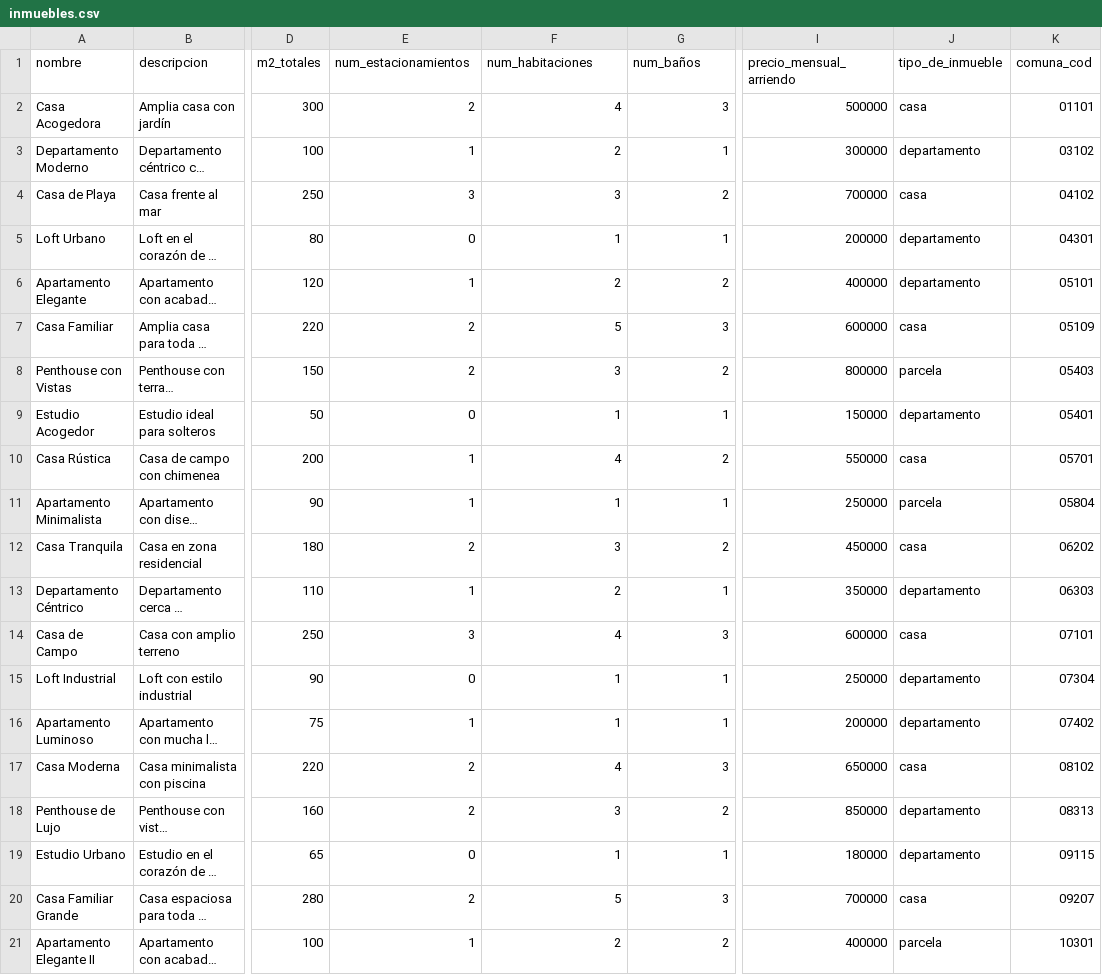
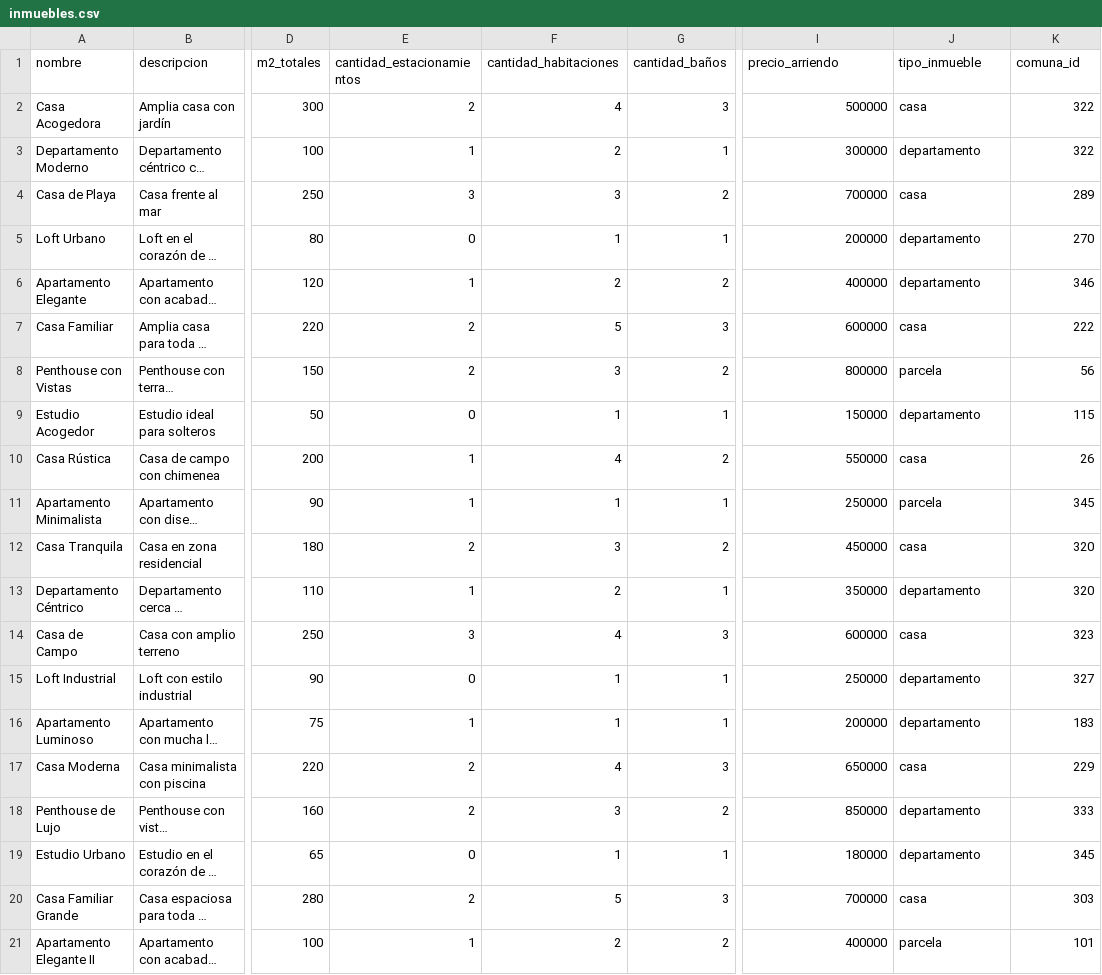
Before and after one commit to gurrutia15/proyecto_inmobiliaria, a CSV file: data/inmuebles.csv, drawn as a sheet; only a part is shown, gaps mark what is left out; long unchanged cells end in …; the diff names each change by its address in the sheet, - before the commit and + after, or states it on an @@ line.

```diff
--- a/data/inmuebles.csv
+++ b/data/inmuebles.csv
-E1: num_estacionamientos
+E1: cantidad_estacionamientos
-F1: num_habitaciones
+F1: cantidad_habitaciones
-G1: num_baños
+G1: cantidad_baños
-I1: precio_mensual_arriendo
+I1: precio_arriendo
-J1: tipo_de_inmueble
+J1: tipo_inmueble
-K1: comuna_cod
+K1: comuna_id
-K2 (comuna_id): 01101
+K2 (comuna_id): 322
-K3 (comuna_id): 03102
+K3 (comuna_id): 322
-K4 (comuna_id): 04102
+K4 (comuna_id): 289
-K5 (comuna_id): 04301
+K5 (comuna_id): 270
-K6 (comuna_id): 05101
+K6 (comuna_id): 346
-K7 (comuna_id): 05109
+K7 (comuna_id): 222
-K8 (comuna_id): 05403
+K8 (comuna_id): 56
-K9 (comuna_id): 05401
+K9 (comuna_id): 115
-K10 (comuna_id): 05701
+K10 (comuna_id): 26
-K11 (comuna_id): 05804
+K11 (comuna_id): 345
-K12 (comuna_id): 06202
+K12 (comuna_id): 320
-K13 (comuna_id): 06303
+K13 (comuna_id): 320
-K14 (comuna_id): 07101
+K14 (comuna_id): 323
-K15 (comuna_id): 07304
+K15 (comuna_id): 327
-K16 (comuna_id): 07402
+K16 (comuna_id): 183
-K17 (comuna_id): 08102
+K17 (comuna_id): 229
-K18 (comuna_id): 08313
+K18 (comuna_id): 333
-K19 (comuna_id): 09115
+K19 (comuna_id): 345
-K20 (comuna_id): 09207
+K20 (comuna_id): 303
-K21 (comuna_id): 10301
+K21 (comuna_id): 101
```
Also changed, not shown: 2 other files.
